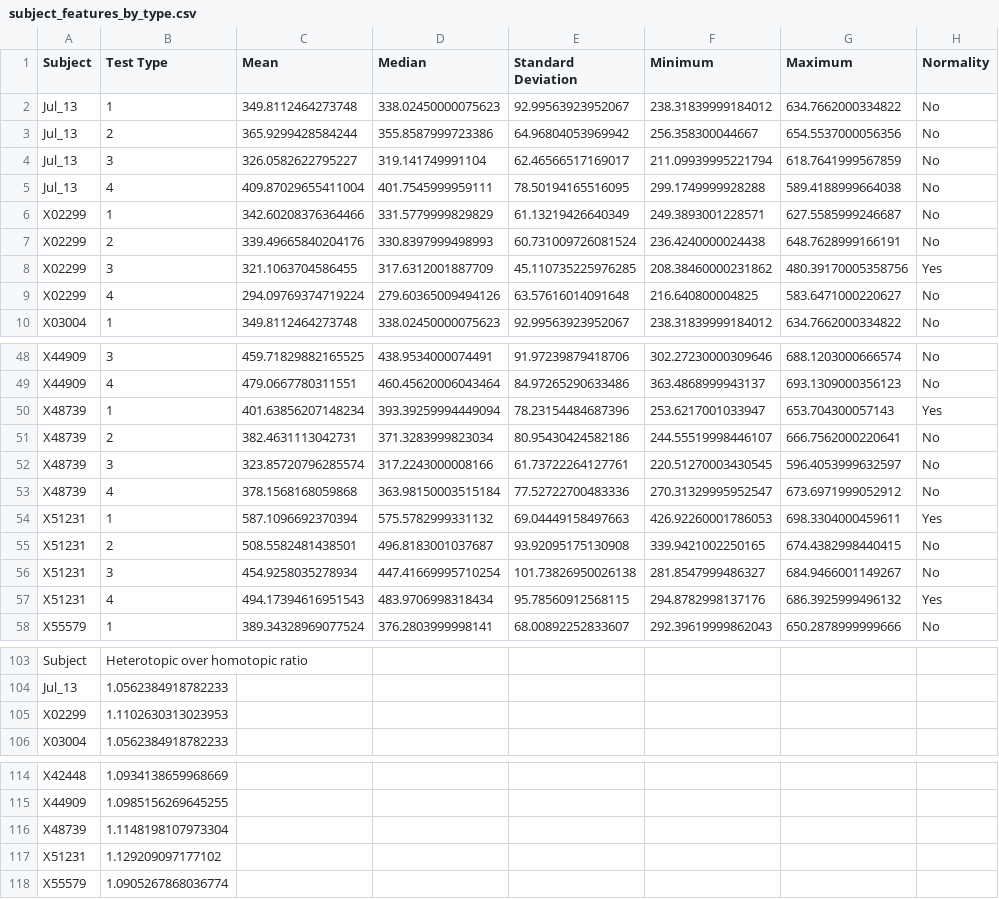
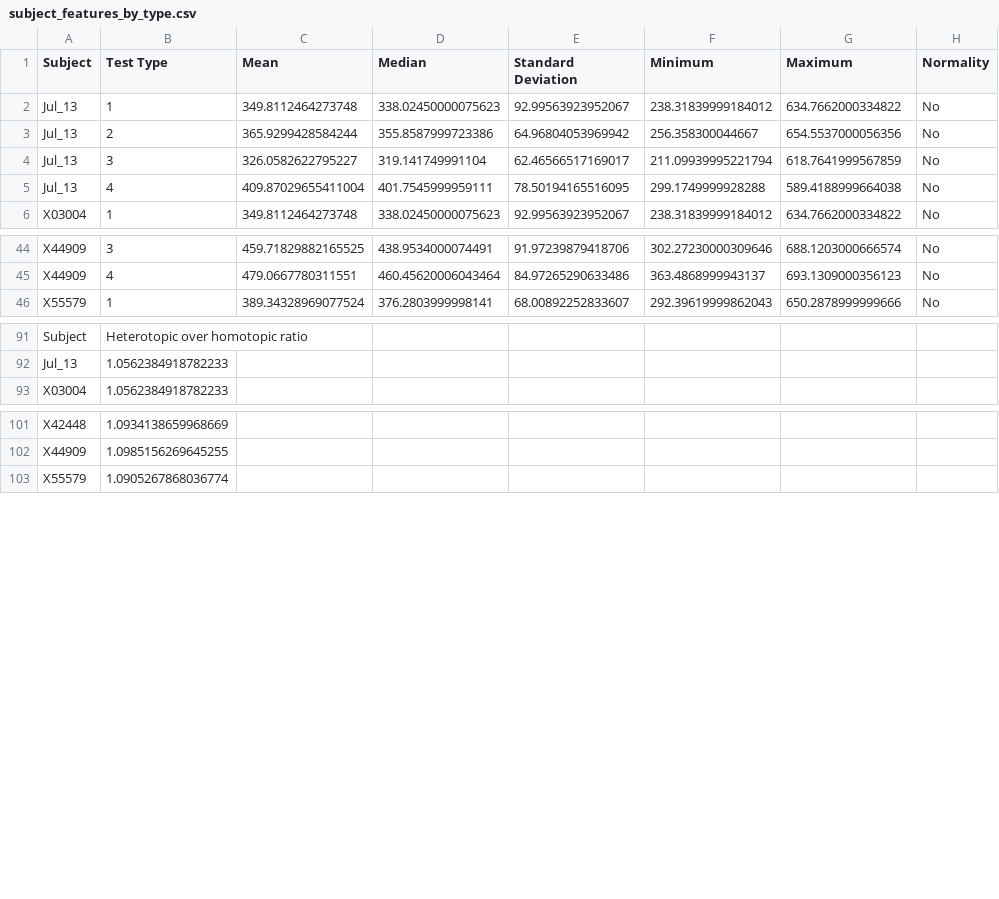
Before and after one commit to SimpingOjou/ConflictAnalysis, a CSV file: Export/Box/subject_features_by_type.csv, drawn as a sheet; only a part is shown, gaps mark what is left out.

```diff
--- a/Export/Box/subject_features_by_type.csv
+++ b/Export/Box/subject_features_by_type.csv
@@ -5,6 +5,2 @@ Jul_13,3,326.0582622795227,319.141749991104,62.46566517169017,211.09939995221794
 Jul_13,4,409.87029655411004,401.7545999959111,78.50194165516095,299.1749999928288,589.4188999664038,No
-X02299,1,342.60208376364466,331.5779999829829,61.13219426640349,249.3893001228571,627.5585999246687,No
-X02299,2,339.49665840204176,330.8397999498993,60.731009726081524,236.4240000024438,648.7628999166191,No
-X02299,3,321.1063704586455,317.6312001887709,45.110735225976285,208.38460000231862,480.39170005358756,Yes
-X02299,4,294.09769374719224,279.60365009494126,63.57616014091648,216.640800004825,583.6471000220627,No
 X03004,1,349.8112464273748,338.02450000075623,92.99563923952067,238.31839999184012,634.7662000334822,No
@@ -49,10 +45,2 @@ X44909,3,459.71829882165525,438.9534000074491,91.97239879418706,302.272300003096
 X44909,4,479.0667780311551,460.45620006043464,84.97265290633486,363.4868999943137,693.1309000356123,No
-X48739,1,401.63856207148234,393.39259994449094,78.23154484687396,253.6217001033947,653.704300057143,Yes
-X48739,2,382.4631113042731,371.3283999823034,80.95430424582186,244.55519998446107,666.7562000220641,No
-X48739,3,323.85720796285574,317.2243000008166,61.73722264127761,220.51270003430545,596.4053999632597,No
-X48739,4,378.1568168059868,363.98150003515184,77.52722700483336,270.31329995952547,673.6971999052912,No
-X51231,1,587.1096692370394,575.5782999331132,69.04449158497663,426.92260001786053,698.3304000459611,Yes
-X51231,2,508.5582481438501,496.8183001037687,93.92095175130908,339.9421002250165,674.4382998440415,No
-X51231,3,454.9258035278934,447.41669995710254,101.73826950026138,281.8547999486327,684.9466001149267,No
-X51231,4,494.17394616951543,483.9706998318434,95.78560912568115,294.8782998137176,686.3925999496132,Yes
 X55579,1,389.34328969077524,376.2803999998141,68.00892252833607,292.39619999862043,650.2878999999666,No
@@ -104,3 +92,2 @@ Subject,Heterotopic over homotopic ratio
 Jul_13,1.0562384918782233
-X02299,1.1102630313023953
 X03004,1.0562384918782233
@@ -115,4 +102,2 @@ X42448,1.0934138659968669
 X44909,1.0985156269645255
-X48739,1.1148198107973304
-X51231,1.129209097177102
 X55579,1.0905267868036774
```
Also changed, not shown: Export/Accelerometer/single_run_features.csv, Export/Accelerometer/single_run_features_by_type.csv, 11 other files.
